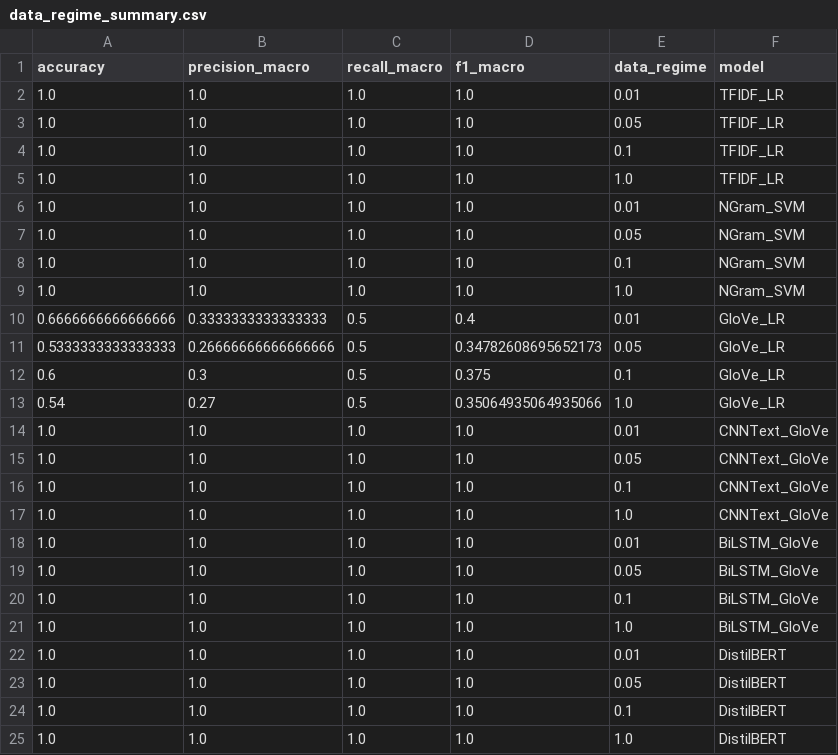
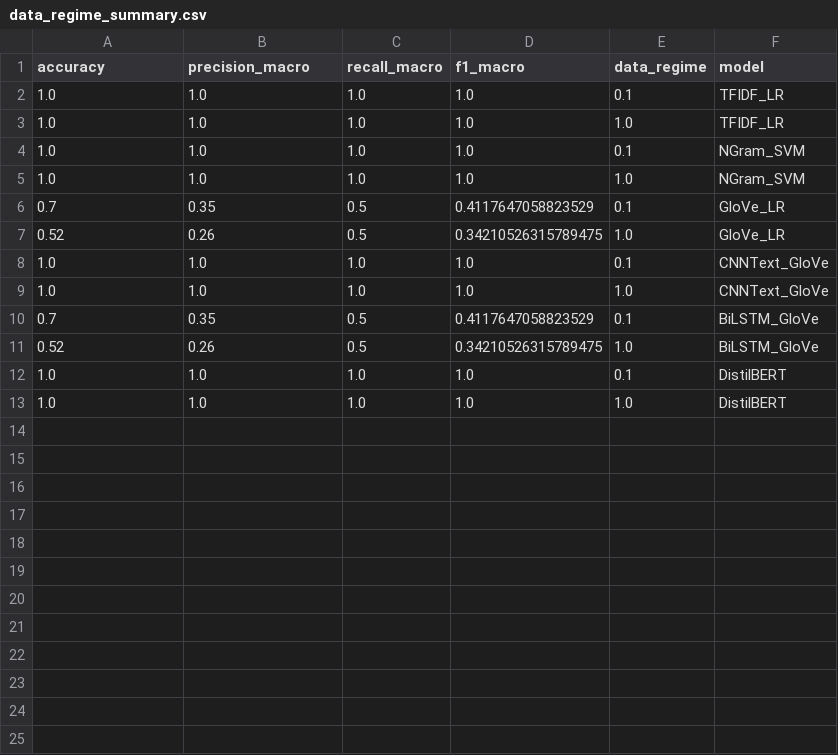
Before and after one commit to cpatel6/CS584-B-Project, a CSV file: outputs/results/data_regime_summary.csv, drawn as a sheet.

```diff
--- a/outputs/results/data_regime_summary.csv
+++ b/outputs/results/data_regime_summary.csv
@@ -1,24 +1,12 @@
 accuracy,precision_macro,recall_macro,f1_macro,data_regime,model
-1.0,1.0,1.0,1.0,0.01,TFIDF_LR
-1.0,1.0,1.0,1.0,0.05,TFIDF_LR
 1.0,1.0,1.0,1.0,0.1,TFIDF_LR
 1.0,1.0,1.0,1.0,1.0,TFIDF_LR
-1.0,1.0,1.0,1.0,0.01,NGram_SVM
-1.0,1.0,1.0,1.0,0.05,NGram_SVM
 1.0,1.0,1.0,1.0,0.1,NGram_SVM
 1.0,1.0,1.0,1.0,1.0,NGram_SVM
-0.6666666666666666,0.3333333333333333,0.5,0.4,0.01,GloVe_LR
-0.5333333333333333,0.26666666666666666,0.5,0.34782608695652173,0.05,GloVe_LR
-0.6,0.3,0.5,0.375,0.1,GloVe_LR
-0.54,0.27,0.5,0.35064935064935066,1.0,GloVe_LR
-1.0,1.0,1.0,1.0,0.01,CNNText_GloVe
-1.0,1.0,1.0,1.0,0.05,CNNText_GloVe
+0.7,0.35,0.5,0.4117647058823529,0.1,GloVe_LR
+0.52,0.26,0.5,0.34210526315789475,1.0,GloVe_LR
 1.0,1.0,1.0,1.0,0.1,CNNText_GloVe
 1.0,1.0,1.0,1.0,1.0,CNNText_GloVe
-1.0,1.0,1.0,1.0,0.01,BiLSTM_GloVe
-1.0,1.0,1.0,1.0,0.05,BiLSTM_GloVe
-1.0,1.0,1.0,1.0,0.1,BiLSTM_GloVe
-1.0,1.0,1.0,1.0,1.0,BiLSTM_GloVe
-1.0,1.0,1.0,1.0,0.01,DistilBERT
-1.0,1.0,1.0,1.0,0.05,DistilBERT
+0.7,0.35,0.5,0.4117647058823529,0.1,BiLSTM_GloVe
+0.52,0.26,0.5,0.34210526315789475,1.0,BiLSTM_GloVe
 1.0,1.0,1.0,1.0,0.1,DistilBERT
```
Also changed, not shown: outputs/results/robustness_summary.csv, reports/BiLSTM_GloVe_error_taxonomy.csv, 52 other files.
